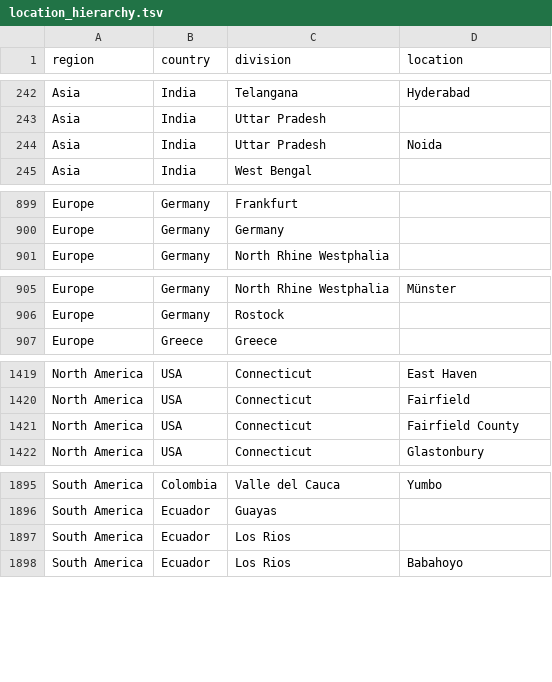
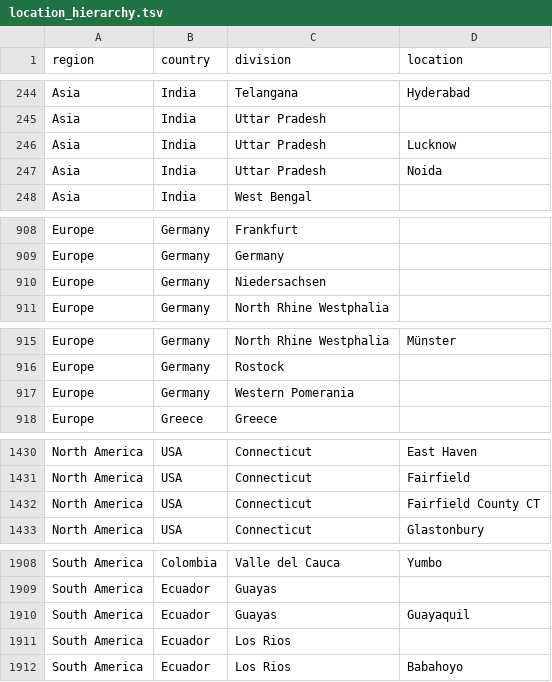
Before and after one commit to nextstrain/ncov-ingest, a TSV file: source-data/location_hierarchy.tsv, drawn as a sheet; only a part is shown, gaps mark what is left out; the diff covers the shown part only.

```diff
--- a/source-data/location_hierarchy.tsv
+++ b/source-data/location_hierarchy.tsv
@@ -243,2 +245,3 @@ Asia	India	Telangana	Hyderabad
 Asia	India	Uttar Pradesh	
+Asia	India	Uttar Pradesh	Lucknow
 Asia	India	Uttar Pradesh	Noida
@@ -900,2 +909,3 @@ Europe	Germany	Frankfurt
 Europe	Germany	Germany	
+Europe	Germany	Niedersachsen	
 Europe	Germany	North Rhine Westphalia	
@@ -906,2 +916,3 @@ Europe	Germany	North Rhine Westphalia	Münster
 Europe	Germany	Rostock	
+Europe	Germany	Western Pomerania	
 Europe	Greece	Greece	
@@ -1420,3 +1431,3 @@ North America	USA	Connecticut	East Haven
 North America	USA	Connecticut	Fairfield
-North America	USA	Connecticut	Fairfield County
+North America	USA	Connecticut	Fairfield County CT
 North America	USA	Connecticut	Glastonbury
@@ -1896,2 +1909,3 @@ South America	Colombia	Valle del Cauca	Yumbo
 South America	Ecuador	Guayas	
+South America	Ecuador	Guayas	Guayaquil
 South America	Ecuador	Los Rios	
```
Also changed, not shown: 10 added rows and 1 edited cell elsewhere in this file.
